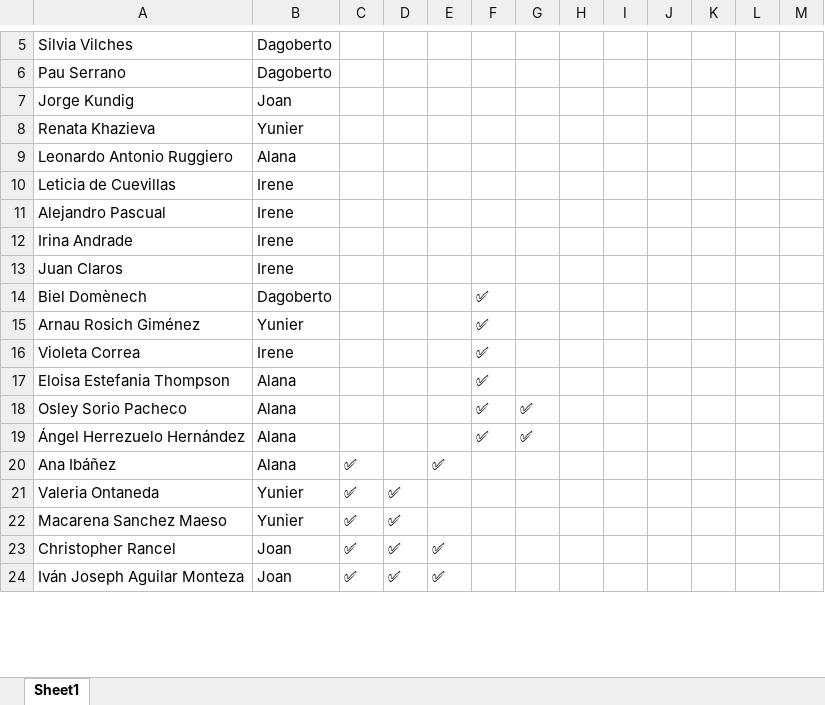
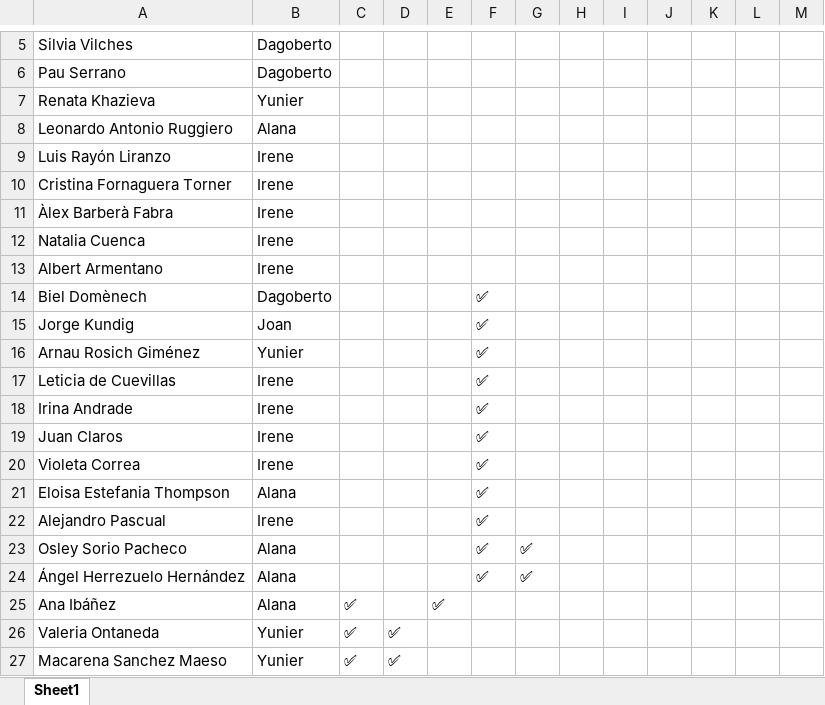
Before and after one commit to alanaolivieri/P2P-ITA, an Excel workbook: data/p2p_latest.xlsx, sheet Sheet1, drawn as a sheet; only a part is shown, gaps mark what is left out; the shorter side is filled out with more unchanged rows; values as stored, in another font and other column widths than the file's, no borders; removed rows and columns are numbered as before the commit, all else as after; the diff covers the shown part only; the diff names each change by its address in the sheet, - before the commit and + after, or states it on an @@ line.

```diff
--- a/data/p2p_latest.xlsx (sheet Sheet1)
+++ b/data/p2p_latest.xlsx (sheet Sheet1)
-row 7: Jorge Kundig | Joan
+row 9: Luis Rayón Liranzo | Irene
-A10: Leticia de Cuevillas
+A10: Cristina Fornaguera Torner
+row 11: Àlex Barberà Fabra | Irene
-A12: Alejandro Pascual
+A12: Natalia Cuenca
-A13: Irina Andrade
+A13: Albert Armentano
-row 13: Juan Claros | Irene
+row 15: Jorge Kundig | Joan |  |  |  | ✅
+row 17: Leticia de Cuevillas | Irene |  |  |  | ✅
+row 18: Irina Andrade | Irene |  |  |  | ✅
+row 19: Juan Claros | Irene |  |  |  | ✅
+row 22: Alejandro Pascual | Irene |  |  |  | ✅
```
Also changed, not shown: 3 added rows, 5 removed rows, 12 moved rows and 15 edited cells elsewhere in this sheet, data/actividades.xlsx.
